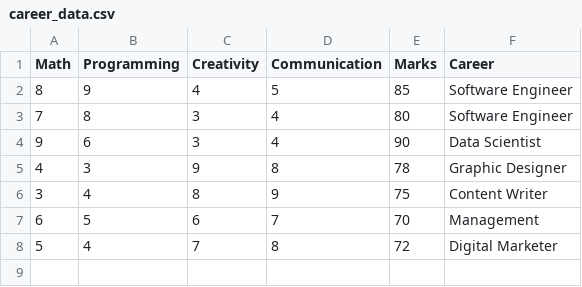
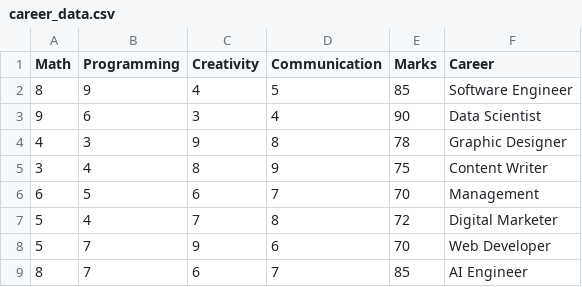
Before and after one commit to siddagallaobulamma-maker/AI-Career-Guidance-System, a CSV file: career_data.csv, drawn as a sheet.

Commit message:
Updated career logic and data

```diff
--- a/career_data.csv
+++ b/career_data.csv
@@ -2,3 +2,2 @@ Math,Programming,Creativity,Communication,Marks,Career
 8,9,4,5,85,Software Engineer
-7,8,3,4,80,Software Engineer
 9,6,3,4,90,Data Scientist
@@ -8 +7,3 @@ Math,Programming,Creativity,Communication,Marks,Career
 5,4,7,8,72,Digital Marketer
+5,7,9,6,70,Web Developer
+8,7,6,7,85,AI Engineer
```
Also changed, not shown: 2 other files.
